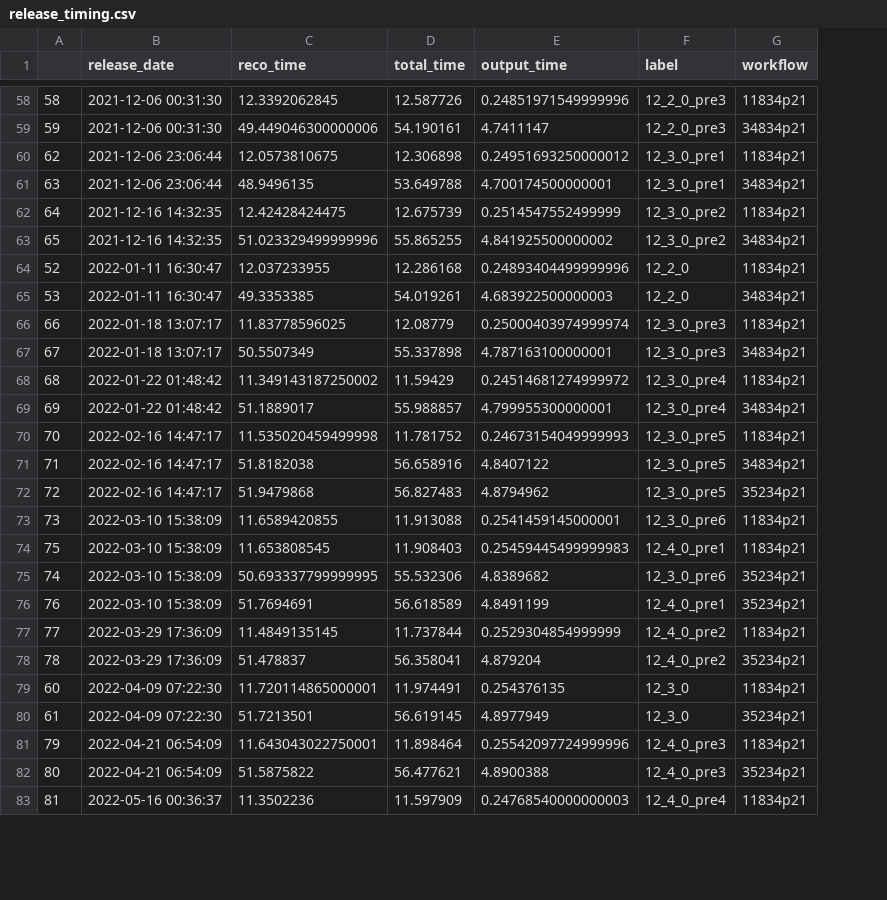
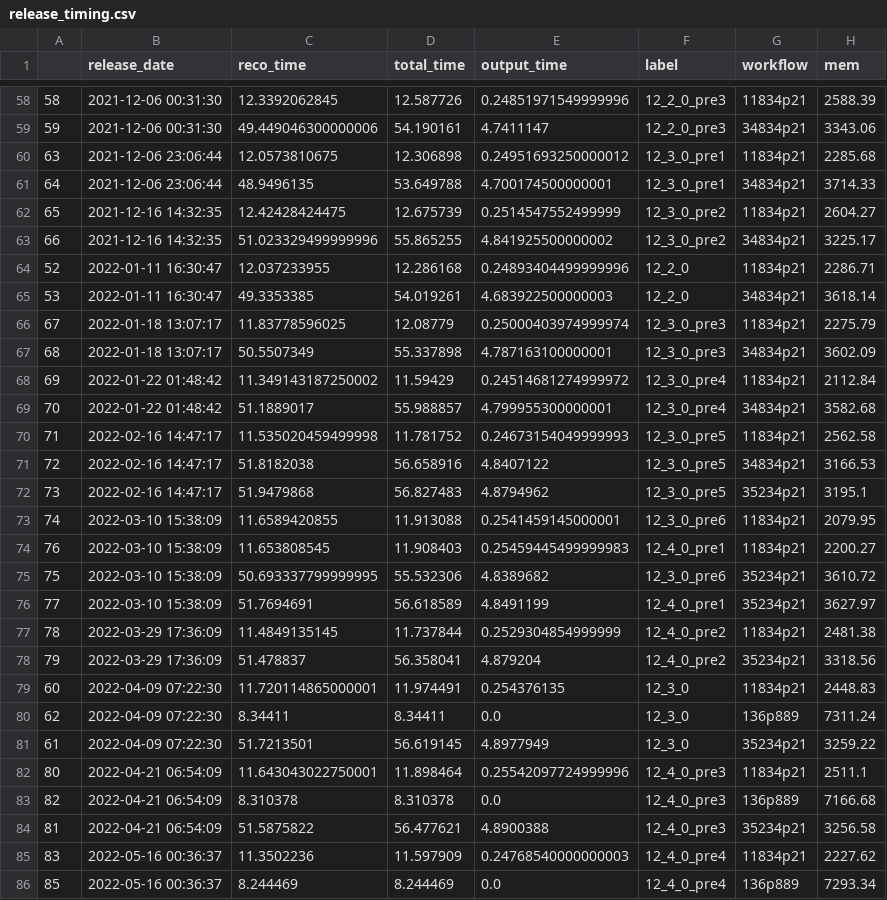
Before and after one commit to xoqhdgh1002/cms-reco-profiling, a CSV file: results/release_timing.csv, drawn as a sheet; only a part is shown, gaps mark what is left out; addresses are those after the commit; the diff covers the shown part only; the diff names each change by its address in the sheet, - before the commit and + after, or states it on an @@ line.

```diff
--- a/results/release_timing.csv
+++ b/results/release_timing.csv
+column H (mem), rows 58-79: 2588.39 | 3343.06 | 2285.68 | 3714.33 | 2604.27 | 3225.17 | 2286.71 | 3618.14 | 2275.79 | 3602.09 | 2112.84 | 3582.68 | 2562.58 | 3166.53 | 3195.1 | 2079.95 | 2200.27 | 3610.72 | 3627.97 | 2481.38 | 3318.56 | 2448.83; rows 81-82: 3259.22 | 2511.1; rows 84-85: 3256.58 | 2227.62
-A60: 62
+A60: 63
-A61: 63
+A61: 64
-A62: 64
+A62: 65
-A63: 65
+A63: 66
-A66: 66
+A66: 67
-A67: 67
+A67: 68
-A68: 68
+A68: 69
-A69: 69
+A69: 70
-A70: 70
+A70: 71
-A71: 71
+A71: 72
-A72: 72
+A72: 73
-A73: 73
+A73: 74
-A74: 75
+A74: 76
-A75: 74
+A75: 75
-A76: 76
+A76: 77
-A77: 77
+A77: 78
-A78: 78
+A78: 79
+row 80: 62 | 2022-04-09 07:22:30 | 8.34411 | 8.34411 | 0.0 | 12_3_0 | 136p889 | 7311.24
-A82: 79
+A82: 80
+row 83: 82 | 2022-04-21 06:54:09 | 8.310378 | 8.310378 | 0.0 | 12_4_0_pre3 | 136p889 | 7166.68
-A84: 80
+A84: 81
-A85: 81
+A85: 83
+row 86: 85 | 2022-05-16 00:36:37 | 8.244469 | 8.244469 | 0.0 | 12_4_0_pre4 | 136p889 | 7293.34
```
Also changed, not shown: 6 added rows and 1 edited cell elsewhere in this file, 4 other files.
